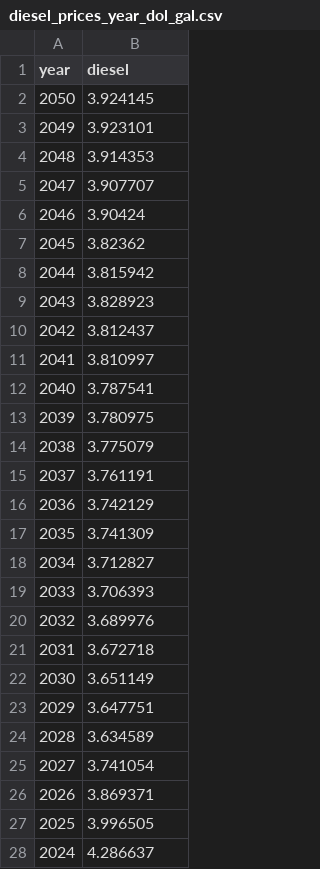
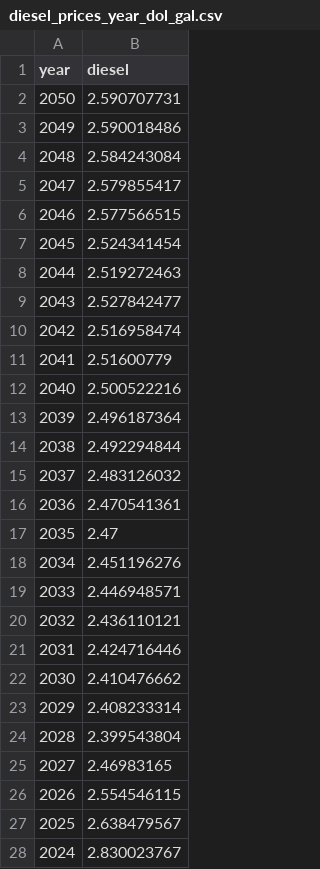
Before and after one commit to NUTransport/NUFRIEND, a CSV file: input/TEA/diesel_prices_year_dol_gal.csv, drawn as a sheet; only a part is shown; the diff covers the shown part only.

```diff
--- a/input/TEA/diesel_prices_year_dol_gal.csv
+++ b/input/TEA/diesel_prices_year_dol_gal.csv
@@ -1,28 +1,28 @@
 year,diesel
-2050,3.924145
-2049,3.923101
-2048,3.914353
-2047,3.907707
-2046,3.90424
-2045,3.82362
-2044,3.815942
-2043,3.828923
-2042,3.812437
-2041,3.810997
-2040,3.787541
-2039,3.780975
-2038,3.775079
-2037,3.761191
-2036,3.742129
-2035,3.741309
-2034,3.712827
-2033,3.706393
-2032,3.689976
-2031,3.672718
-2030,3.651149
-2029,3.647751
-2028,3.634589
-2027,3.741054
-2026,3.869371
-2025,3.996505
-2024,4.286637
+2050,2.590707731
+2049,2.590018486
+2048,2.584243084
+2047,2.579855417
+2046,2.577566515
+2045,2.524341454
+2044,2.519272463
+2043,2.527842477
+2042,2.516958474
+2041,2.51600779
+2040,2.500522216
+2039,2.496187364
+2038,2.492294844
+2037,2.483126032
+2036,2.470541361
+2035,2.47
+2034,2.451196276
+2033,2.446948571
+2032,2.436110121
+2031,2.424716446
+2030,2.410476662
+2029,2.408233314
+2028,2.399543804
+2027,2.46983165
+2026,2.554546115
+2025,2.638479567
+2024,2.830023767
```
Also changed, not shown: 2 edited cells elsewhere in this file, input/TEA/efuel_prices_year_dol_gal.csv, input/facility/facility_info_test1_mp.csv, 23 other files.
